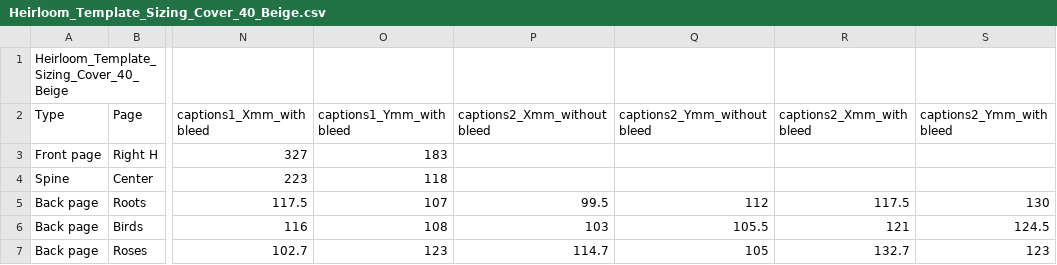
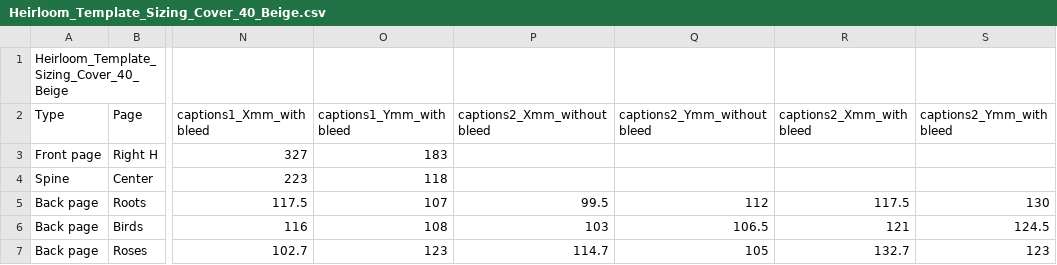
Before and after one commit to aevia-design/aevia-test, a CSV file: assets/Template_Heirloom/Beige/Heirloom_Template_Sizing_Cover_40_Beige.csv, drawn as a sheet; only a part is shown, gaps mark what is left out; the diff names each change by its address in the sheet, - before the commit and + after, or states it on an @@ line.

```diff
--- a/assets/Template_Heirloom/Beige/Heirloom_Template_Sizing_Cover_40_Beige.csv
+++ b/assets/Template_Heirloom/Beige/Heirloom_Template_Sizing_Cover_40_Beige.csv
-Q6 (captions2_Ymm_without bleed): 105.5
+Q6 (captions2_Ymm_without bleed): 106.5
```
Also changed, not shown: assets/Template_Heirloom/Blue/Heirloom_Template_Sizing_Cover_40_Blue.csv, assets/Template_Heirloom/Brown/Heirloom_Template_Sizing_Cover_40_Brown.csv, 3 other files.
